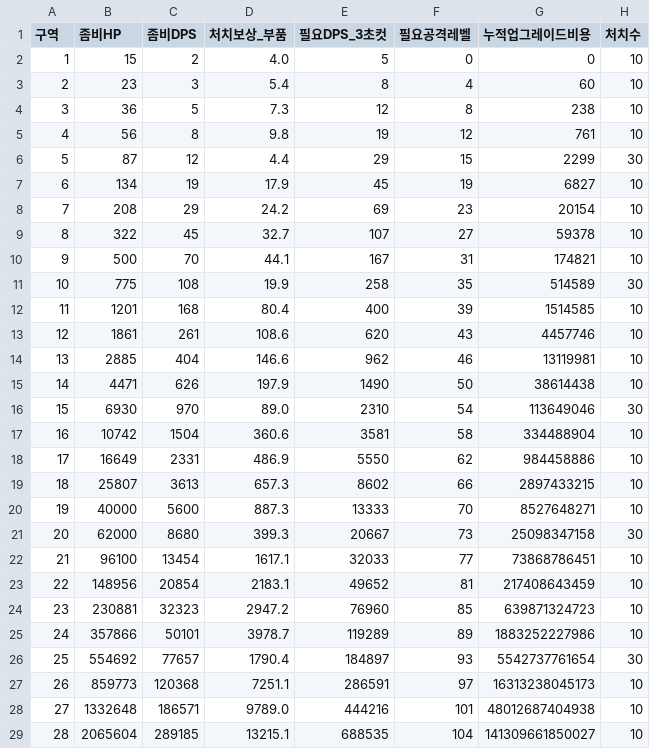
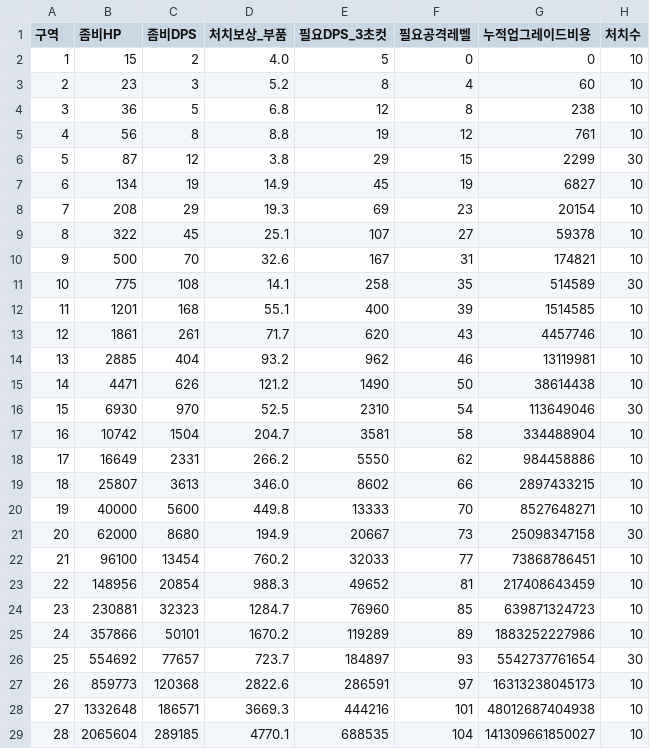
Before and after one commit to wayyuofficial/projectZ, a CSV file: plans/balance-zones.csv, drawn as a sheet; only a part is shown; the diff covers the shown part only.

```diff
--- a/plans/balance-zones.csv
+++ b/plans/balance-zones.csv
@@ -2,28 +2,28 @@
 1,15,2,4.0,5,0,0,10
-2,23,3,5.4,8,4,60,10
-3,36,5,7.3,12,8,238,10
-4,56,8,9.8,19,12,761,10
-5,87,12,4.4,29,15,2299,30
-6,134,19,17.9,45,19,6827,10
-7,208,29,24.2,69,23,20154,10
-8,322,45,32.7,107,27,59378,10
-9,500,70,44.1,167,31,174821,10
-10,775,108,19.9,258,35,514589,30
-11,1201,168,80.4,400,39,1514585,10
-12,1861,261,108.6,620,43,4457746,10
-13,2885,404,146.6,962,46,13119981,10
-14,4471,626,197.9,1490,50,38614438,10
-15,6930,970,89.0,2310,54,113649046,30
-16,10742,1504,360.6,3581,58,334488904,10
-17,16649,2331,486.9,5550,62,984458886,10
-18,25807,3613,657.3,8602,66,2897433215,10
-19,40000,5600,887.3,13333,70,8527648271,10
-20,62000,8680,399.3,20667,73,25098347158,30
-21,96100,13454,1617.1,32033,77,73868786451,10
-22,148956,20854,2183.1,49652,81,217408643459,10
-23,230881,32323,2947.2,76960,85,639871324723,10
-24,357866,50101,3978.7,119289,89,1883252227986,10
-25,554692,77657,1790.4,184897,93,5542737761654,30
-26,859773,120368,7251.1,286591,97,16313238045173,10
-27,1332648,186571,9789.0,444216,101,48012687404938,10
-28,2065604,289185,13215.1,688535,104,141309661850027,10
+2,23,3,5.2,8,4,60,10
+3,36,5,6.8,12,8,238,10
+4,56,8,8.8,19,12,761,10
+5,87,12,3.8,29,15,2299,30
+6,134,19,14.9,45,19,6827,10
+7,208,29,19.3,69,23,20154,10
+8,322,45,25.1,107,27,59378,10
+9,500,70,32.6,167,31,174821,10
+10,775,108,14.1,258,35,514589,30
+11,1201,168,55.1,400,39,1514585,10
+12,1861,261,71.7,620,43,4457746,10
+13,2885,404,93.2,962,46,13119981,10
+14,4471,626,121.2,1490,50,38614438,10
+15,6930,970,52.5,2310,54,113649046,30
+16,10742,1504,204.7,3581,58,334488904,10
+17,16649,2331,266.2,5550,62,984458886,10
+18,25807,3613,346.0,8602,66,2897433215,10
+19,40000,5600,449.8,13333,70,8527648271,10
+20,62000,8680,194.9,20667,73,25098347158,30
+21,96100,13454,760.2,32033,77,73868786451,10
+22,148956,20854,988.3,49652,81,217408643459,10
+23,230881,32323,1284.7,76960,85,639871324723,10
+24,357866,50101,1670.2,119289,89,1883252227986,10
+25,554692,77657,723.7,184897,93,5542737761654,30
+26,859773,120368,2822.6,286591,97,16313238045173,10
+27,1332648,186571,3669.3,444216,101,48012687404938,10
+28,2065604,289185,4770.1,688535,104,141309661850027,10
```
Also changed, not shown: 2 edited cells elsewhere in this file, 12 other files.
